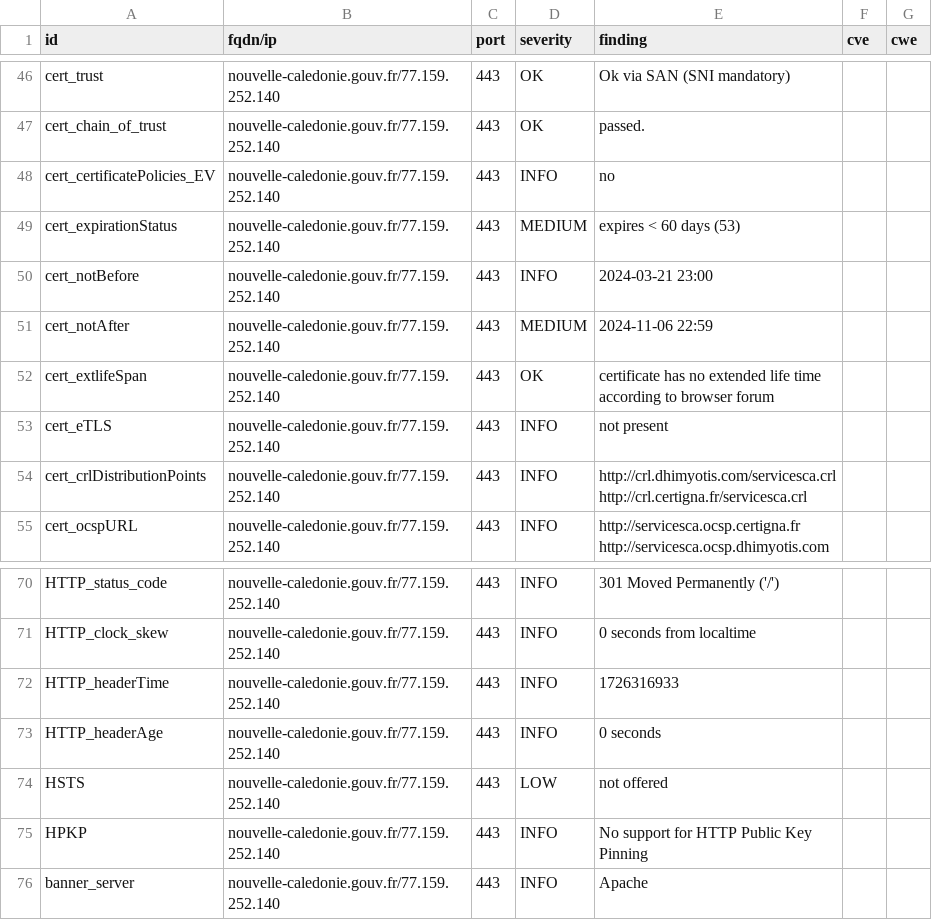
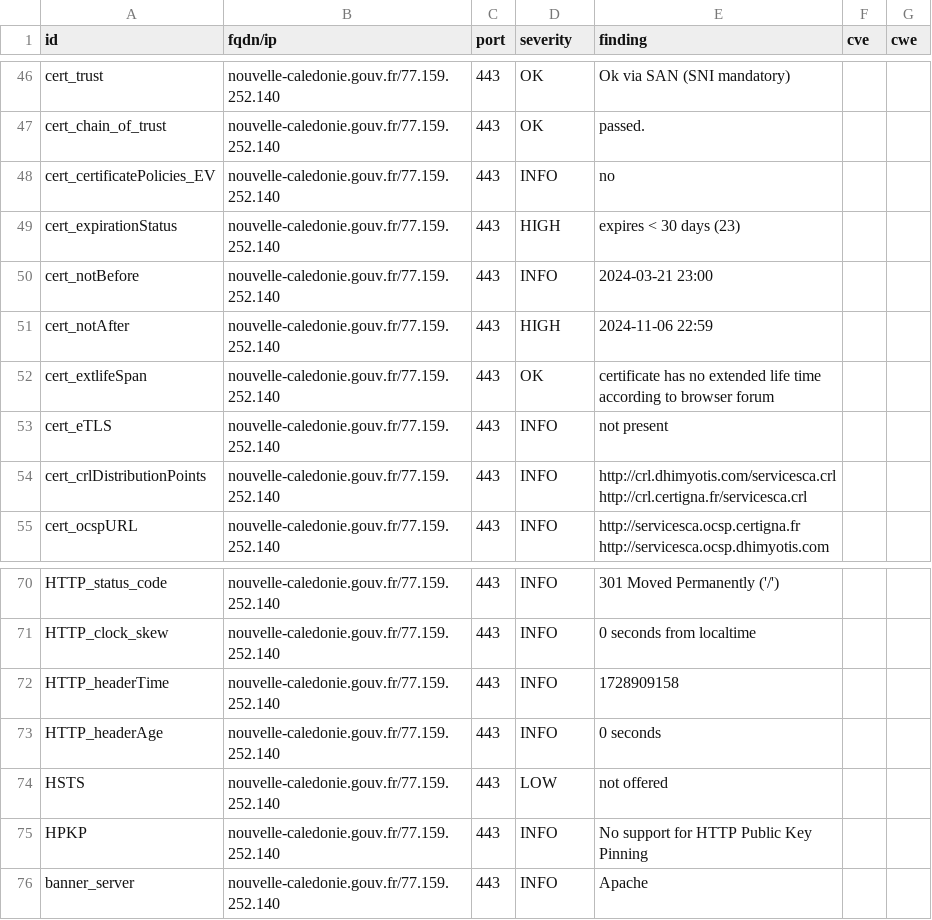
Before and after one commit to GKO-org/dashlordPrd8, a CSV file: results/aHR0cHM6Ly9ub3V2ZWxsZS1jYWxlZG9uaWUuZ291di5mcg==/testssl.csv, drawn as a sheet; only a part is shown, gaps mark what is left out.

```diff
--- a/results/aHR0cHM6Ly9ub3V2ZWxsZS1jYWxlZG9uaWUuZ291di5mcg==/testssl.csv
+++ b/results/aHR0cHM6Ly9ub3V2ZWxsZS1jYWxlZG9uaWUuZ291di5mcg==/testssl.csv
@@ -48,5 +48,5 @@
 "cert_certificatePolicies_EV","nouvelle-caledonie.gouv.fr/77.159.252.140","443","INFO","no","",""
-"cert_expirationStatus","nouvelle-caledonie.gouv.fr/77.159.252.140","443","MEDIUM","expires < 60 days (53)","",""
+"cert_expirationStatus","nouvelle-caledonie.gouv.fr/77.159.252.140","443","HIGH","expires < 30 days (23)","",""
 "cert_notBefore","nouvelle-caledonie.gouv.fr/77.159.252.140","443","INFO","2024-03-21 23:00","",""
-"cert_notAfter","nouvelle-caledonie.gouv.fr/77.159.252.140","443","MEDIUM","2024-11-06 22:59","",""
+"cert_notAfter","nouvelle-caledonie.gouv.fr/77.159.252.140","443","HIGH","2024-11-06 22:59","",""
 "cert_extlifeSpan","nouvelle-caledonie.gouv.fr/77.159.252.140","443","OK","certificate has no extended life time according to browser forum","",""
@@ -71,3 +71,3 @@
 "HTTP_clock_skew","nouvelle-caledonie.gouv.fr/77.159.252.140","443","INFO","0 seconds from localtime","",""
-"HTTP_headerTime","nouvelle-caledonie.gouv.fr/77.159.252.140","443","INFO","1726316933","",""
+"HTTP_headerTime","nouvelle-caledonie.gouv.fr/77.159.252.140","443","INFO","1728909158","",""
 "HTTP_headerAge","nouvelle-caledonie.gouv.fr/77.159.252.140","443","INFO","0 seconds","",""
```
Also changed, not shown: 9 other files.
